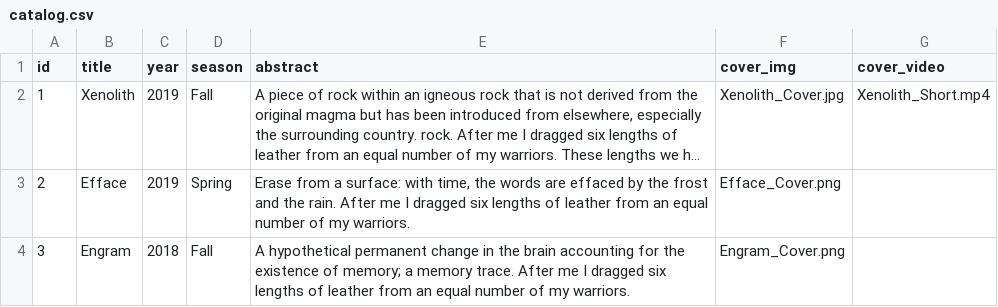
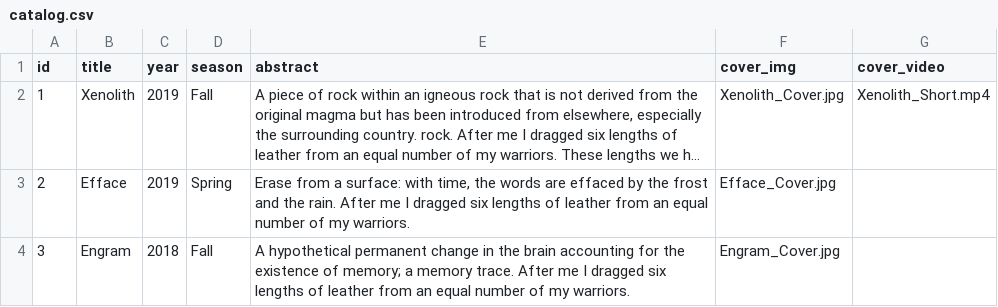
Before and after one commit to Dugyu/Dugyu.github.io, a CSV file: data/catalog.csv, drawn as a sheet; long unchanged cells end in …; the diff names each change by its address in the sheet, - before the commit and + after, or states it on an @@ line.

```diff
--- a/data/catalog.csv
+++ b/data/catalog.csv
-F3 (cover_img): Efface_Cover.png
+F3 (cover_img): Efface_Cover.jpg
-F4 (cover_img): Engram_Cover.png
+F4 (cover_img): Engram_Cover.jpg
```
Also changed, not shown: 6 other files.
